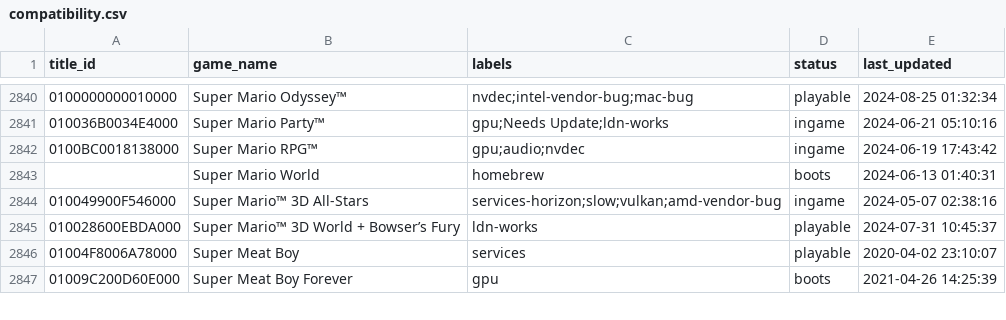
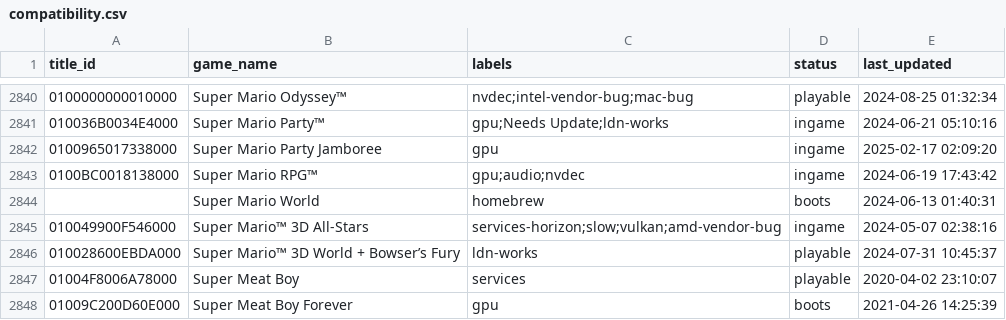
Before and after one commit to williansti/Ryujinx, a CSV file: docs/compatibility.csv, drawn as a sheet; only a part is shown, gaps mark what is left out.

Commit message:
Add Super Mario Party Jamboree to compatibility list

```diff
--- a/docs/compatibility.csv
+++ b/docs/compatibility.csv
@@ -2841,2 +2841,3 @@
 010036B0034E4000,"Super Mario Party™",gpu;Needs Update;ldn-works,ingame,2024-06-21 05:10:16
+0100965017338000,"Super Mario Party Jamboree",gpu,ingame,2025-02-17 02:09:20
 0100BC0018138000,"Super Mario RPG™",gpu;audio;nvdec,ingame,2024-06-19 17:43:42
```
